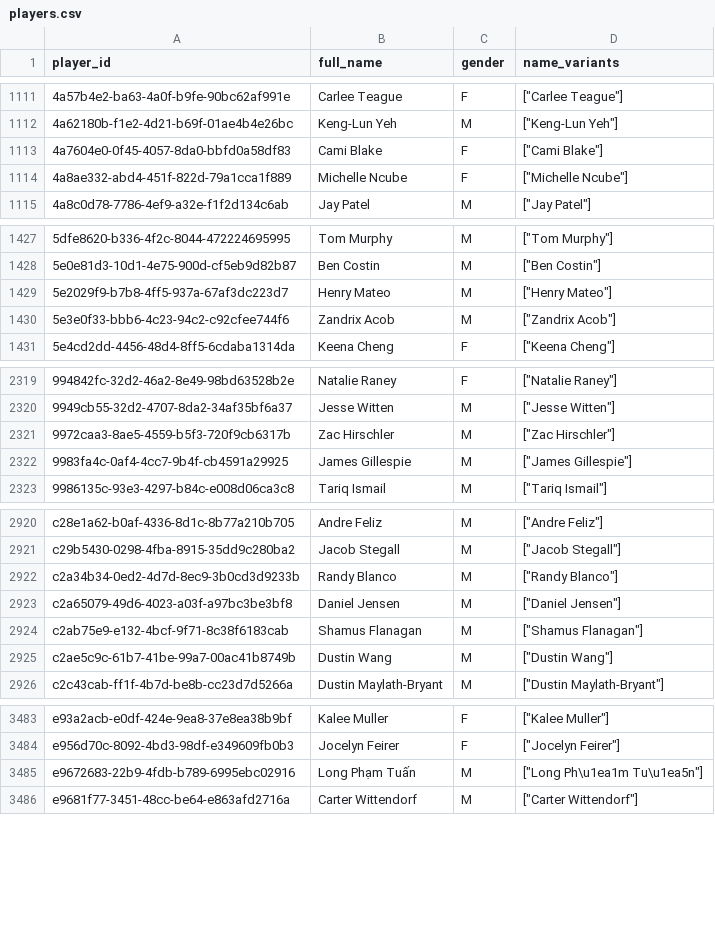
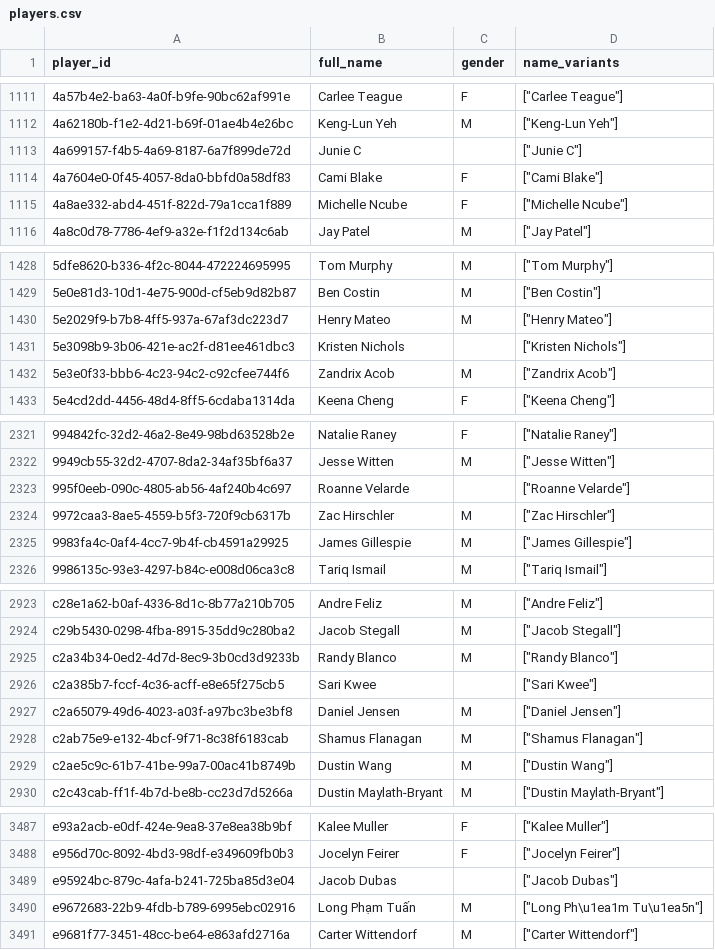
Before and after one commit to chad-murphy-data/pickleball, a CSV file: data/players.csv, drawn as a sheet; only a part is shown, gaps mark what is left out; the diff covers the shown part only.

```diff
--- a/data/players.csv
+++ b/data/players.csv
@@ -1112,2 +1112,3 @@ player_id,full_name,gender,name_variants
 4a62180b-f1e2-4d21-b69f-01ae4b4e26bc,Keng-Lun Yeh,M,"[""Keng-Lun Yeh""]"
+4a699157-f4b5-4a69-8187-6a7f899de72d,Junie C,,"[""Junie C""]"
 4a7604e0-0f45-4057-8da0-bbfd0a58df83,Cami Blake,F,"[""Cami Blake""]"
@@ -1429,2 +1430,3 @@ player_id,full_name,gender,name_variants
 5e2029f9-b7b8-4ff5-937a-67af3dc223d7,Henry Mateo,M,"[""Henry Mateo""]"
+5e3098b9-3b06-421e-ac2f-d81ee461dbc3,Kristen Nichols,,"[""Kristen Nichols""]"
 5e3e0f33-bbb6-4c23-94c2-c92cfee744f6,Zandrix Acob,M,"[""Zandrix Acob""]"
@@ -2320,2 +2322,3 @@ player_id,full_name,gender,name_variants
 9949cb55-32d2-4707-8da2-34af35bf6a37,Jesse Witten,M,"[""Jesse Witten""]"
+995f0eeb-090c-4805-ab56-4af240b4c697,Roanne Velarde,,"[""Roanne Velarde""]"
 9972caa3-8ae5-4559-b5f3-720f9cb6317b,Zac Hirschler,M,"[""Zac Hirschler""]"
@@ -2922,2 +2925,3 @@ c29b5430-0298-4fba-8915-35dd9c280ba2,Jacob Stegall,M,"[""Jacob Stegall""]"
 c2a34b34-0ed2-4d7d-8ec9-3b0cd3d9233b,Randy Blanco,M,"[""Randy Blanco""]"
+c2a385b7-fccf-4c36-acff-e8e65f275cb5,Sari Kwee,,"[""Sari Kwee""]"
 c2a65079-49d6-4023-a03f-a97bc3be3bf8,Daniel Jensen,M,"[""Daniel Jensen""]"
@@ -3484,2 +3488,3 @@ e93a2acb-e0df-424e-9ea8-37e8ea38b9bf,Kalee Muller,F,"[""Kalee Muller""]"
 e956d70c-8092-4bd3-98df-e349609fb0b3,Jocelyn Feirer,F,"[""Jocelyn Feirer""]"
+e95924bc-879c-4afa-b241-725ba85d3e04,Jacob Dubas,,"[""Jacob Dubas""]"
 e9672683-22b9-4fdb-b789-6995ebc02916,Long Phạm Tuấn,M,"[""Long Ph\u1ea1m Tu\u1ea5n""]"
```
Also changed, not shown: 1 added row and 1 edited cell elsewhere in this file, data/dreambreakers.csv, 5 other files.
